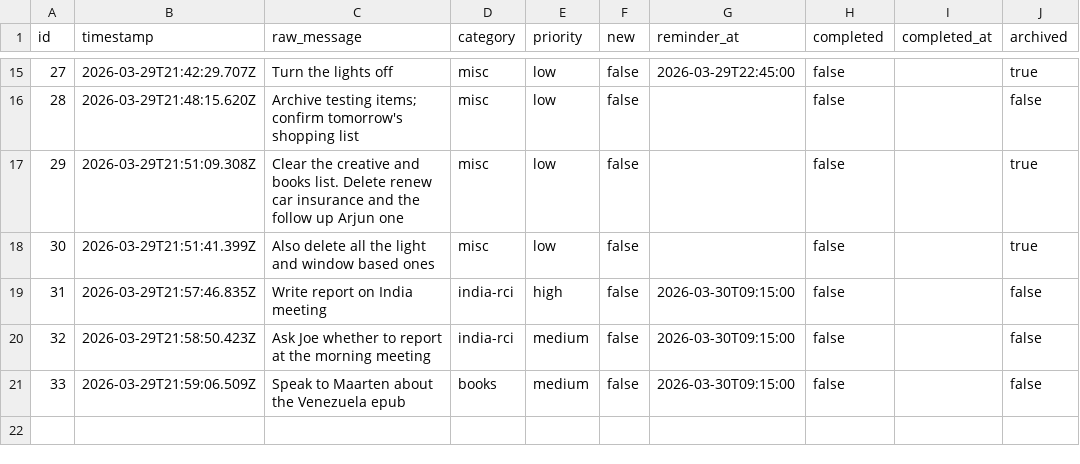
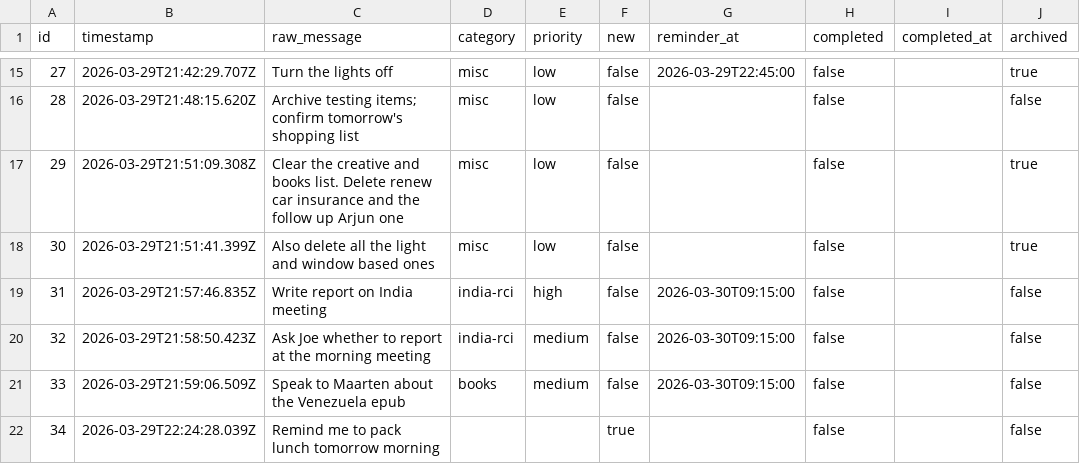
Before and after one commit to ChilliByte/stream-todo, a CSV file: todos.csv, drawn as a sheet; only a part is shown, gaps mark what is left out.

Commit message:
add: Remind me to pack lunch tomorrow morning

```diff
--- a/todos.csv
+++ b/todos.csv
@@ -21 +21,2 @@
 "33","2026-03-29T21:59:06.509Z","Speak to Maarten about the Venezuela epub","books","medium","false","2026-03-30T09:15:00","false","","false"
+"34","2026-03-29T22:24:28.039Z","Remind me to pack lunch tomorrow morning","","","true","","false","","false"
```
